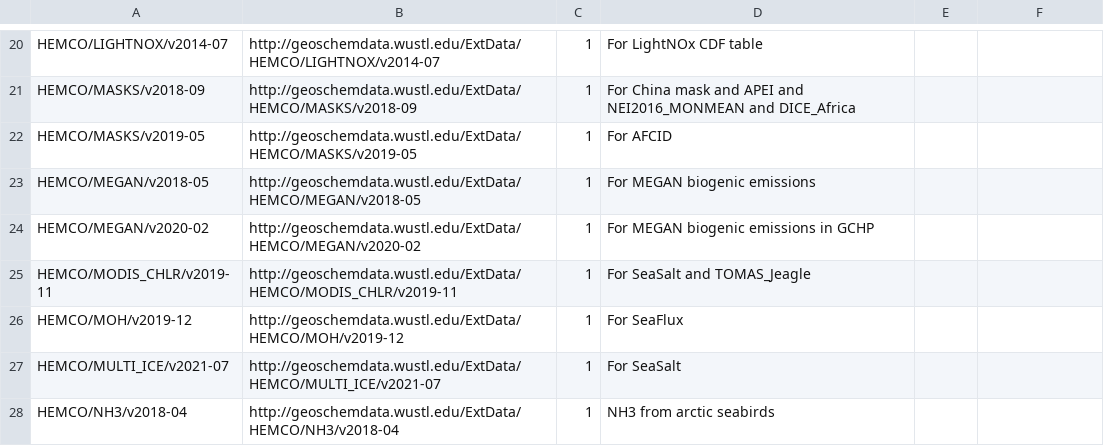
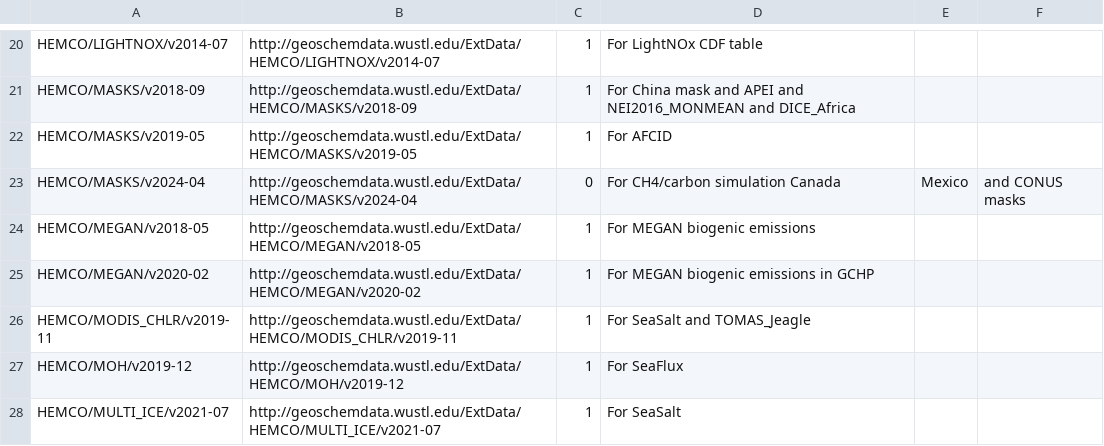
Before and after one commit to geoschem/input-data-catalogs, a CSV file: EmissionsInputs.csv, drawn as a sheet; only a part is shown, gaps mark what is left out; the shorter side is filled out with more unchanged rows; the diff names each change by its address in the sheet, - before the commit and + after, or states it on an @@ line.

Commit message:
Add HEMCO/MASKS/v2024-04 as optional directory
HEMCO/MASKS/v2024-04 contains new Canada, Mexico and
CONUS masks for the CH4 and carbon simulations.  Add this
as an optional folder.

Signed-off-by: Bob Yantosca <yantosca@seas.harvard.edu>

```diff
--- a/EmissionsInputs.csv
+++ b/EmissionsInputs.csv
+row 23: HEMCO/MASKS/v2024-04 | http://geoschemdata.wustl.edu/ExtData/HEMCO/MASKS/v2024-04 | 0 | For CH4/carbon simulation Canada | Mexico | and CONUS masks
```
